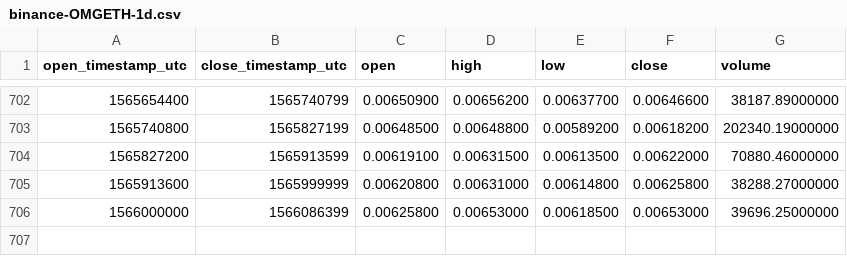
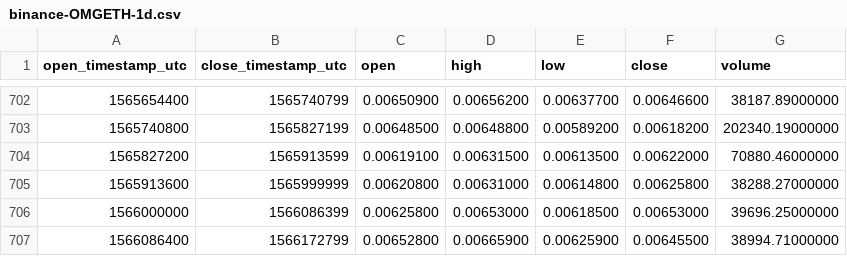
Before and after one commit to cryptobigbro/binance-OMGETH, a CSV file: binance-OMGETH-1d.csv, drawn as a sheet; only a part is shown, gaps mark what is left out.

Commit message:
Update OHLCV data.

```diff
--- a/binance-OMGETH-1d.csv
+++ b/binance-OMGETH-1d.csv
@@ -706 +706,2 @@ open_timestamp_utc,close_timestamp_utc,open,high,low,close,volume
 1566000000,1566086399,0.00625800,0.00653000,0.00618500,0.00653000,39696.25000000
+1566086400,1566172799,0.00652800,0.00665900,0.00625900,0.00645500,38994.71000000
```
Also changed, not shown: 1 other file.
